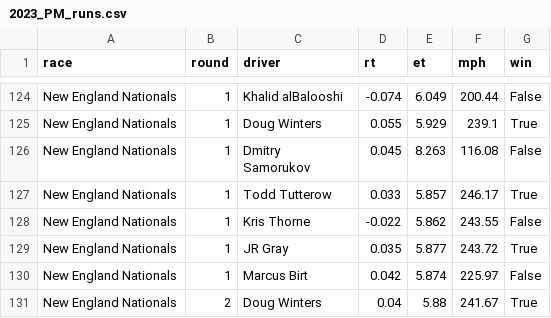
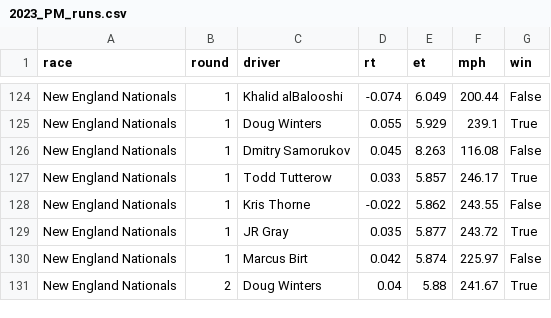
Before and after one commit to wes-buck/rt-di, a CSV file: 2023_PM_runs.csv, drawn as a sheet; only a part is shown, gaps mark what is left out.

```diff
--- a/2023_PM_runs.csv
+++ b/2023_PM_runs.csv
@@ -125,4 +125,3 @@ New England Nationals,1,Khalid alBalooshi,-0.074,6.049,200.44,False
 New England Nationals,1,Doug Winters,0.055,5.929,239.1,True
-New England Nationals,1,"Dmitry
- Samorukov",0.045,8.263,116.08,False
+New England Nationals,1,Dmitry Samorukov,0.045,8.263,116.08,False
 New England Nationals,1,Todd Tutterow,0.033,5.857,246.17,True
```
Also changed, not shown: 2026_PM_runs.csv, master_runs.csv, 5 other files.
